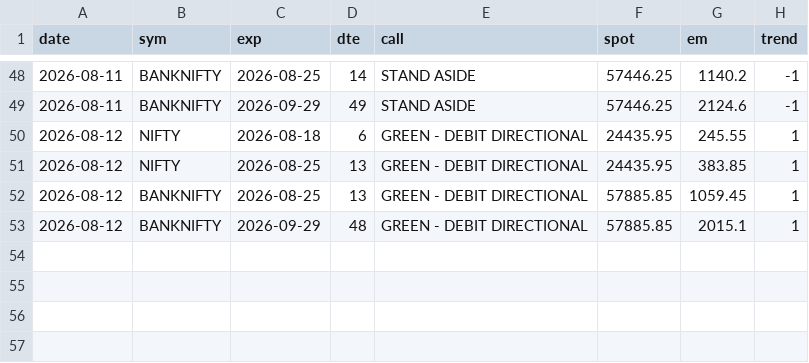
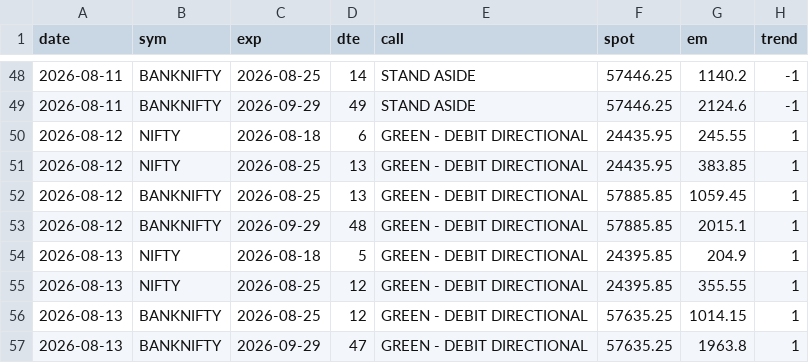
Before and after one commit to CGK0101/Smart-Money-Screener, a CSV file: data/fo_verdicts.csv, drawn as a sheet; only a part is shown, gaps mark what is left out.

```diff
--- a/data/fo_verdicts.csv
+++ b/data/fo_verdicts.csv
@@ -53 +53,5 @@ date,sym,exp,dte,call,spot,em,trend
 2026-08-12,BANKNIFTY,2026-09-29,48,GREEN - DEBIT DIRECTIONAL,57885.85,2015.1,1
+2026-08-13,NIFTY,2026-08-18,5,GREEN - DEBIT DIRECTIONAL,24395.85,204.9,1
+2026-08-13,NIFTY,2026-08-25,12,GREEN - DEBIT DIRECTIONAL,24395.85,355.55,1
+2026-08-13,BANKNIFTY,2026-08-25,12,GREEN - DEBIT DIRECTIONAL,57635.25,1014.15,1
+2026-08-13,BANKNIFTY,2026-09-29,47,GREEN - DEBIT DIRECTIONAL,57635.25,1963.8,1
```
Also changed, not shown: data/events/bulk.csv, data/events/fo_oi.csv, 5 other files.
